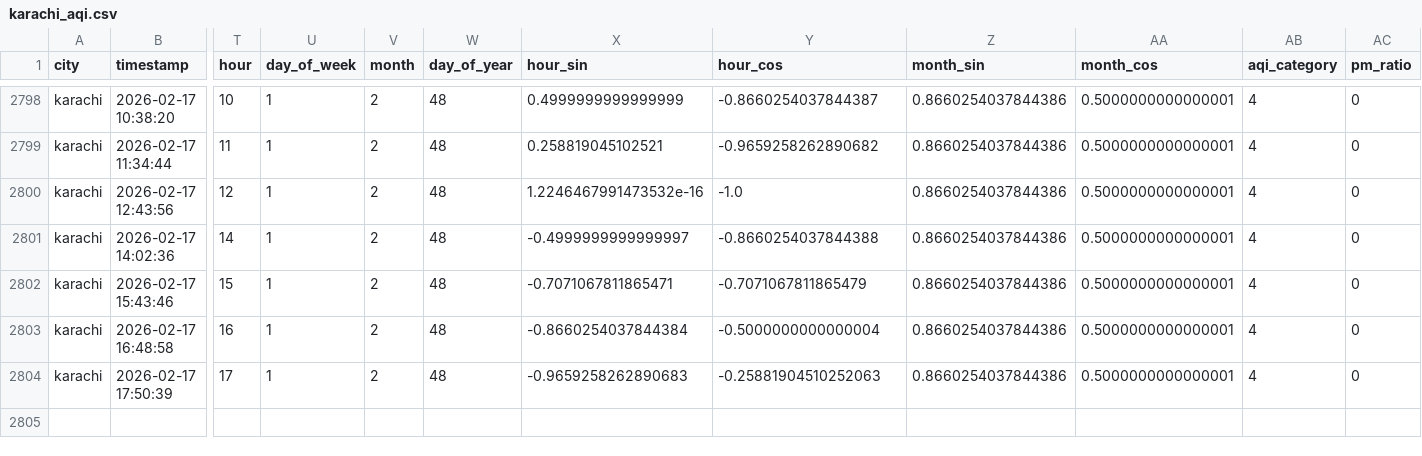
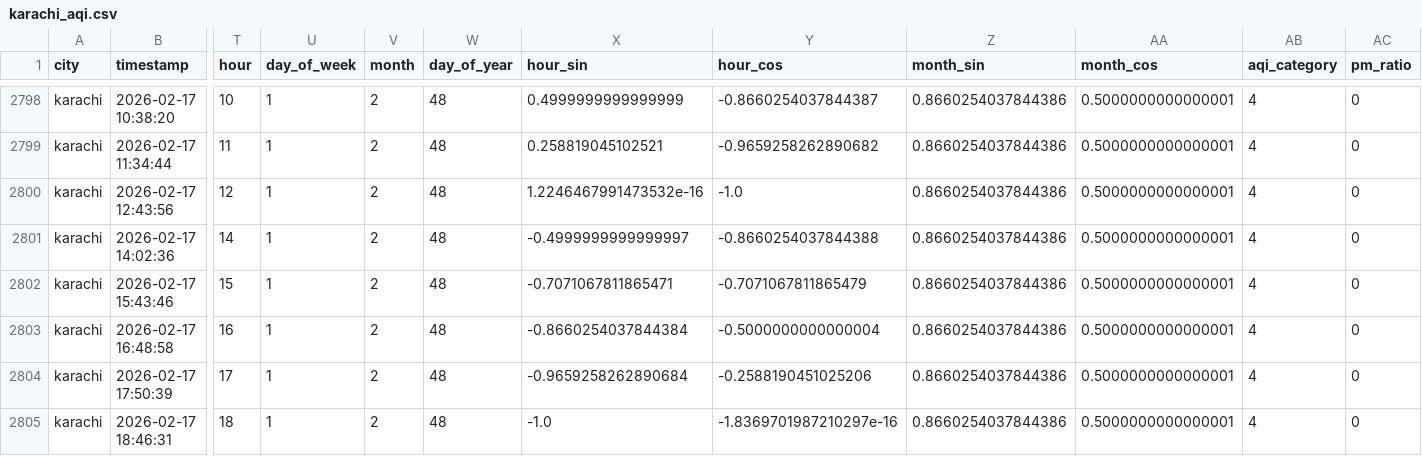
Before and after one commit to Kumkum-Wadhwani/aqi-karachi-predictor, a CSV file: feature_store/features/karachi_aqi.csv, drawn as a sheet; only a part is shown, gaps mark what is left out; rows hold the shown columns only; the diff names each change by its address in the sheet, - before the commit and + after, or states it on an @@ line.

```diff
--- a/feature_store/features/karachi_aqi.csv
+++ b/feature_store/features/karachi_aqi.csv
-X2804 (hour_sin): -0.9659258262890683
+X2804 (hour_sin): -0.9659258262890684
-Y2804 (hour_cos): -0.25881904510252063
+Y2804 (hour_cos): -0.2588190451025206
+row 2805: karachi | 2026-02-17 18:46:31 | 18 | 1 | 2 | 48 | -1.0 | -1.8369701987210297e-16 | 0.8660254037844386 | 0.5000000000000001 | 4 | 0
```
